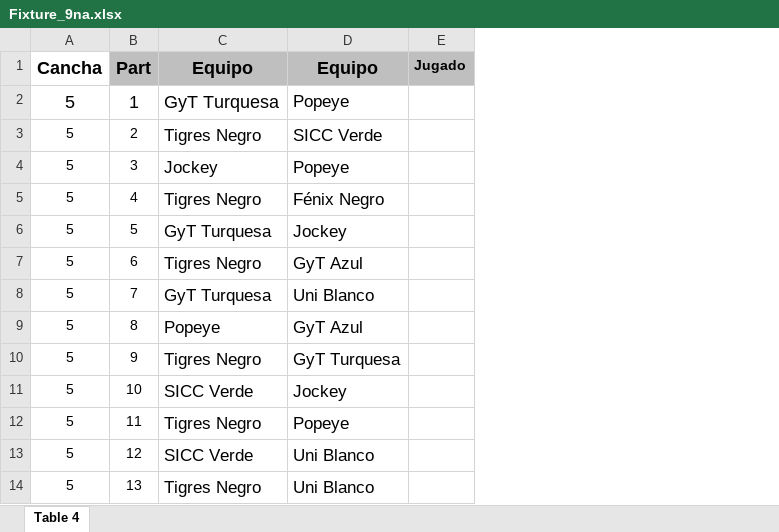
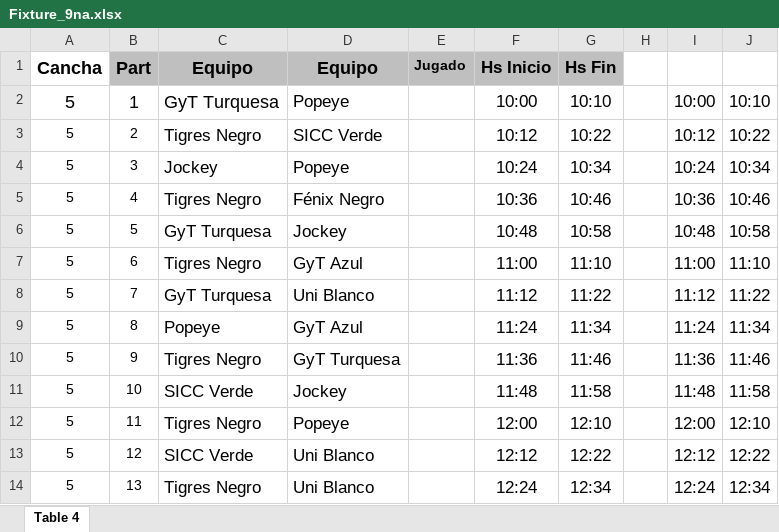
Before and after one commit to InesBoc/copaTigrilla, an Excel workbook: Fixture_9na.xlsx, sheet Table 4, drawn as a sheet; only a part is shown; values as stored, in another font and other column widths than the file's, no borders; the diff names each change by its address in the sheet, - before the commit and + after, or states it on an @@ line.

Commit message:
fixture corregido

```diff
--- a/Fixture_9na.xlsx (sheet Table 4)
+++ b/Fixture_9na.xlsx (sheet Table 4)
+column F (Hs Inicio), rows 2-14: 10:00 | 10:12 | 10:24 | 10:36 | 10:48 | 11:00 | 11:12 | 11:24 | 11:36 | 11:48 | 12:00 | 12:12 | 12:24
+column G (Hs Fin), rows 2-14: 10:10 | 10:22 | 10:34 | 10:46 | 10:58 | 11:10 | 11:22 | 11:34 | 11:46 | 11:58 | 12:10 | 12:22 | 12:34
+column H, empty
+column I, rows 2-14: 10:00 | 10:12 | 10:24 | 10:36 | 10:48 | 11:00 | 11:12 | 11:24 | 11:36 | 11:48 | 12:00 | 12:12 | 12:24
+column J, rows 2-14: 10:10 | 10:22 | 10:34 | 10:46 | 10:58 | 11:10 | 11:22 | 11:34 | 11:46 | 11:58 | 12:10 | 12:22 | 12:34
```
Also changed, not shown: Fixture_10ma.xlsx, fixture_8va.xlsx, 3 other files.
